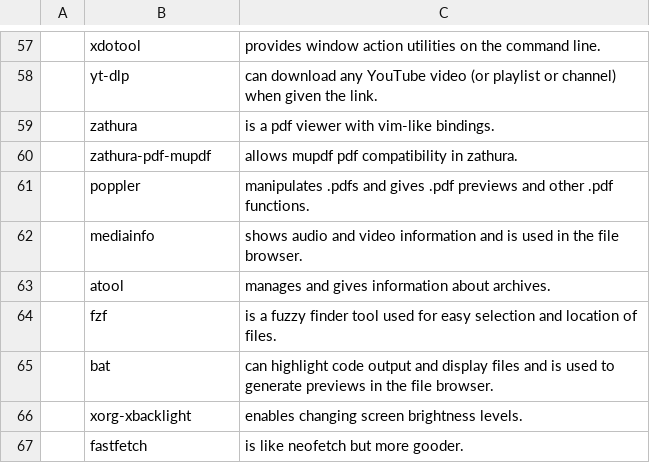
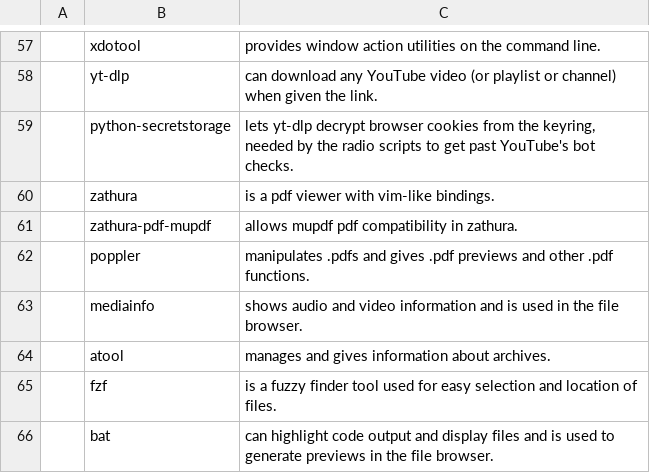
Before and after one commit to corbin-zip/CARBS, a CSV file: progs.csv, drawn as a sheet; only a part is shown, gaps mark what is left out; the shorter side is filled out with more unchanged rows; the diff names each change by its address in the sheet, - before the commit and + after, or states it on an @@ line.

Commit message:
add python-secretstorage
needed for radio, sb-radio

```diff
--- a/progs.csv
+++ b/progs.csv
+row 59:  | python-secretstorage | lets yt-dlp decrypt browser cookies from the keyring, needed by the radio scripts to get past YouTube's bot checks.
```
